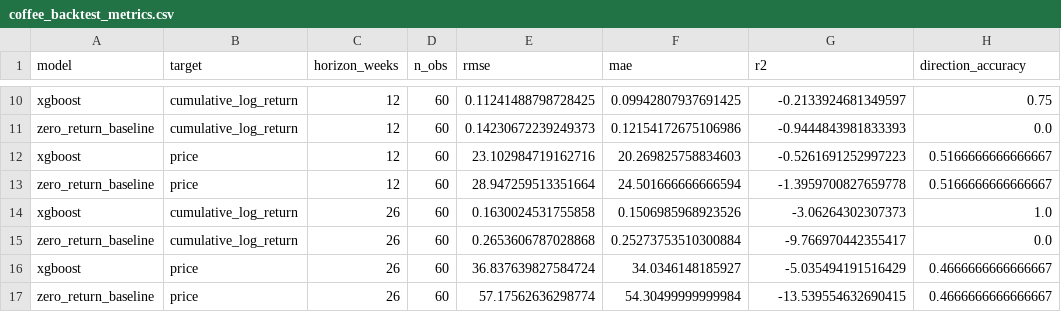
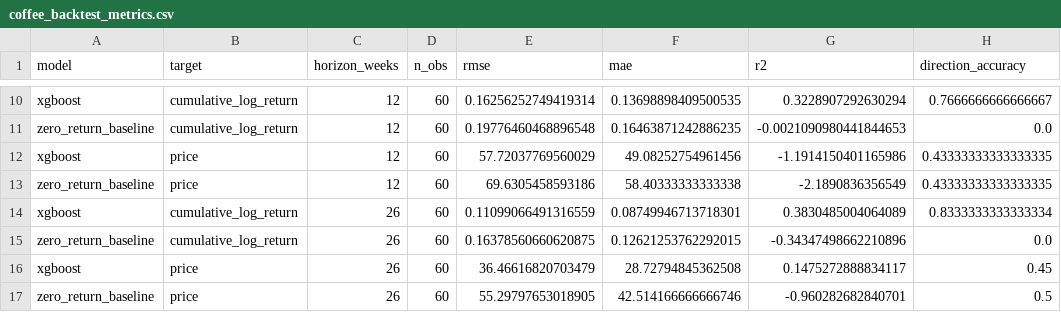
Before and after one commit to CalvinOK/C-MarketFutures, a CSV file: outputs/coffee_backtest_metrics.csv, drawn as a sheet; only a part is shown, gaps mark what is left out; the diff covers the shown part only; the diff names each change by its address in the sheet, - before the commit and + after, or states it on an @@ line.

```diff
--- a/outputs/coffee_backtest_metrics.csv
+++ b/outputs/coffee_backtest_metrics.csv
-E10 (rmse): 0.11241488798728425
+E10 (rmse): 0.16256252749419314
-F10 (mae): 0.09942807937691425
+F10 (mae): 0.13698898409500535
-G10 (r2): -0.2133924681349597
+G10 (r2): 0.3228907292630294
-H10 (direction_accuracy): 0.75
+H10 (direction_accuracy): 0.7666666666666667
-E11 (rmse): 0.14230672239249373
+E11 (rmse): 0.19776460468896548
-F11 (mae): 0.12154172675106986
+F11 (mae): 0.16463871242886235
-G11 (r2): -0.9444843981833393
+G11 (r2): -0.0021090980441844653
-E12 (rmse): 23.102984719162716
+E12 (rmse): 57.72037769560029
-F12 (mae): 20.269825758834603
+F12 (mae): 49.08252754961456
-G12 (r2): -0.5261691252997223
+G12 (r2): -1.1914150401165986
-H12:H13 (direction_accuracy): 0.5166666666666667
+H12:H13 (direction_accuracy): 0.43333333333333335
-E13 (rmse): 28.947259513351664
+E13 (rmse): 69.6305458593186
-F13 (mae): 24.501666666666594
+F13 (mae): 58.40333333333338
-G13 (r2): -1.3959700827659778
+G13 (r2): -2.1890836356549
-E14 (rmse): 0.1630024531755858
+E14 (rmse): 0.11099066491316559
-F14 (mae): 0.1506985968923526
+F14 (mae): 0.08749946713718301
-G14 (r2): -3.06264302307373
+G14 (r2): 0.3830485004064089
-H14 (direction_accuracy): 1.0
+H14 (direction_accuracy): 0.8333333333333334
-E15 (rmse): 0.2653606787028868
+E15 (rmse): 0.16378560660620875
-F15 (mae): 0.25273753510300884
+F15 (mae): 0.12621253762292015
-G15 (r2): -9.766970442355417
+G15 (r2): -0.34347498662210896
-E16 (rmse): 36.837639827584724
+E16 (rmse): 36.46616820703479
-F16 (mae): 34.0346148185927
+F16 (mae): 28.72794845362508
-G16 (r2): -5.035494191516429
+G16 (r2): 0.1475272888834117
-H16 (direction_accuracy): 0.4666666666666667
+H16 (direction_accuracy): 0.45
-E17 (rmse): 57.17562636298774
+E17 (rmse): 55.29797653018905
-F17 (mae): 54.30499999999984
+F17 (mae): 42.514166666666746
-G17 (r2): -13.539554632690415
+G17 (r2): -0.960282682840701
-H17 (direction_accuracy): 0.4666666666666667
+H17 (direction_accuracy): 0.5
```
Also changed, not shown: 45 edited cells elsewhere in this file, outputs/coffee_backtest_predictions.csv, outputs/coffee_forecast_output_log_returns.csv, 17 other files.
